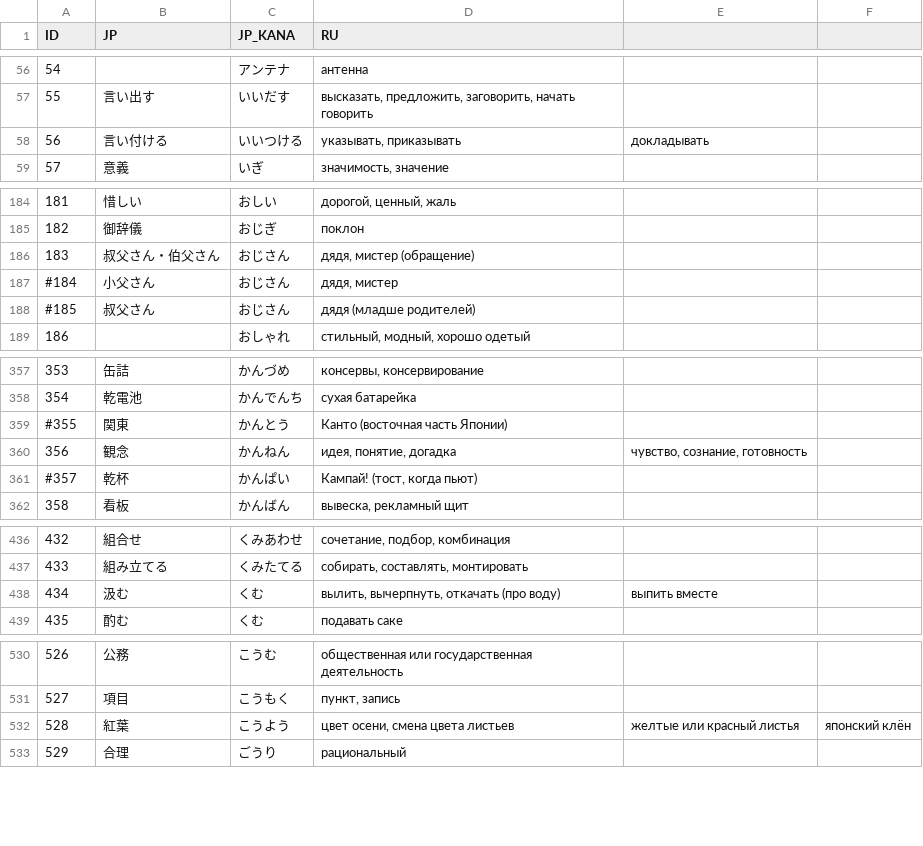
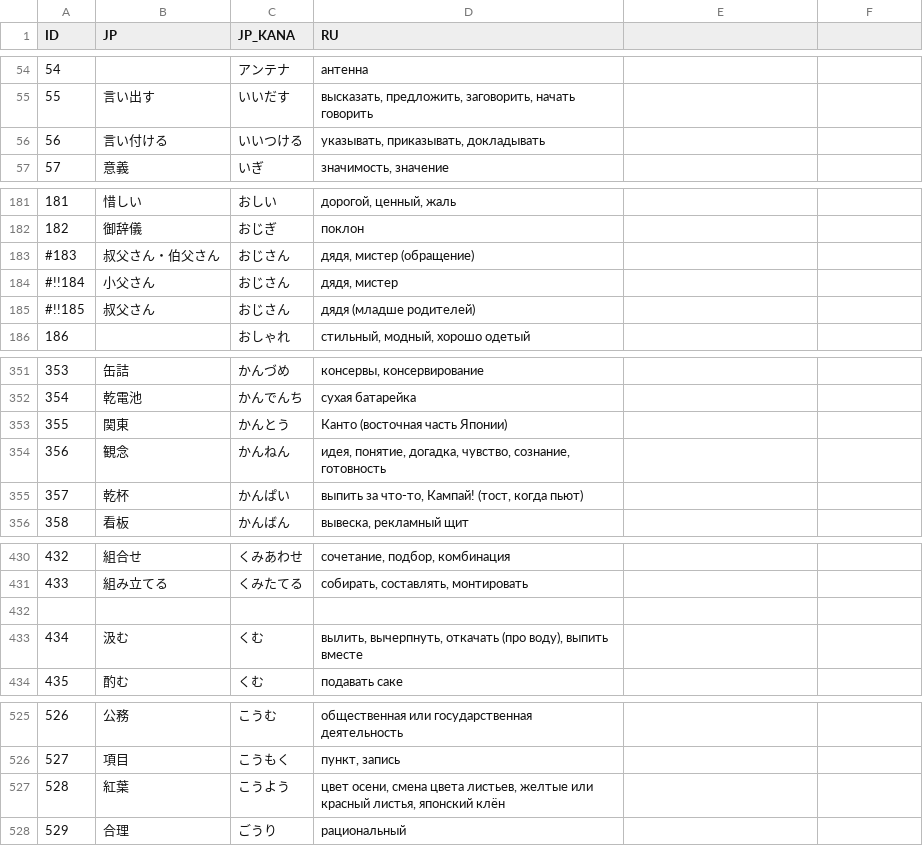
Before and after one commit to gwend/jvocab.data, a CSV file: Vocab_N2.csv, drawn as a sheet; only a part is shown, gaps mark what is left out; the diff covers the shown part only.

```diff
--- a/Vocab_N2.csv
+++ b/Vocab_N2.csv
@@ -57,3 +55,3 @@ ID;JP;JP_KANA;RU;
 55;言い出す;いいだす;высказать, предложить, заговорить, начать говорить
-56;言い付ける;いいつける;указывать, приказывать; докладывать
+56;言い付ける;いいつける;указывать, приказывать, докладывать
 57;意義;いぎ;значимость, значение
@@ -185,5 +182,5 @@ ID;JP;JP_KANA;RU;
 182;御辞儀;おじぎ;поклон
-183;叔父さん・伯父さん;おじさん;дядя, мистер (обращение)
-#184;小父さん;おじさん;дядя, мистер
-#185;叔父さん;おじさん;дядя (младше родителей)
+#183;叔父さん・伯父さん;おじさん;дядя, мистер (обращение)
+#!!184;小父さん;おじさん;дядя, мистер
+#!!185;叔父さん;おじさん;дядя (младше родителей)
 186;;おしゃれ;стильный, модный, хорошо одетый
@@ -358,5 +352,5 @@ ID;JP;JP_KANA;RU;
 354;乾電池;かんでんち;сухая батарейка
-#355;関東;かんとう;Канто (восточная часть Японии)
-356;観念;かんねん;идея, понятие, догадка; чувство, сознание, готовность
-#357;乾杯;かんぱい;Кампай! (тост, когда пьют)
+355;関東;かんとう;Канто (восточная часть Японии)
+356;観念;かんねん;идея, понятие, догадка, чувство, сознание, готовность
+357;乾杯;かんぱい;выпить за что-то, Кампай! (тост, когда пьют)
 358;看板;かんばん;вывеска, рекламный щит
@@ -437,3 +431,4 @@ ID;JP;JP_KANA;RU;
 433;組み立てる;くみたてる;собирать, составлять, монтировать
-434;汲む;くむ;вылить, вычерпнуть, откачать (про воду); выпить вместе
+
+434;汲む;くむ;вылить, вычерпнуть, откачать (про воду), выпить вместе
 435;酌む;くむ;подавать саке
@@ -531,3 +526,3 @@ ID;JP;JP_KANA;RU;
 527;項目;こうもく;пункт, запись
-528;紅葉;こうよう;цвет осени, смена цвета листьев; желтые или красный листья; японский клён
+528;紅葉;こうよう;цвет осени, смена цвета листьев, желтые или красный листья, японский клён
 529;合理;ごうり;рациональный
```
Also changed, not shown: 8 removed rows and 28 edited cells elsewhere in this file.
